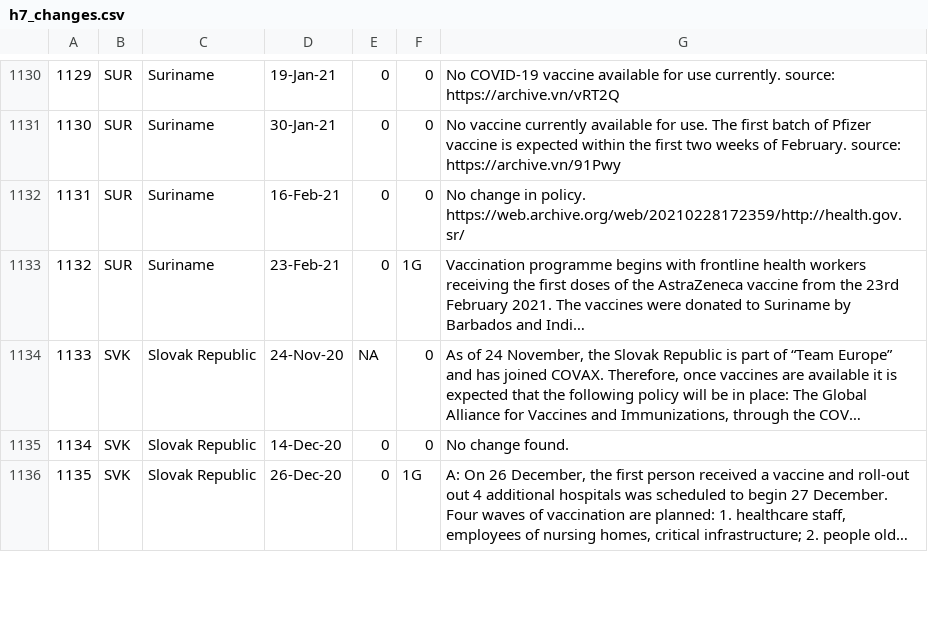
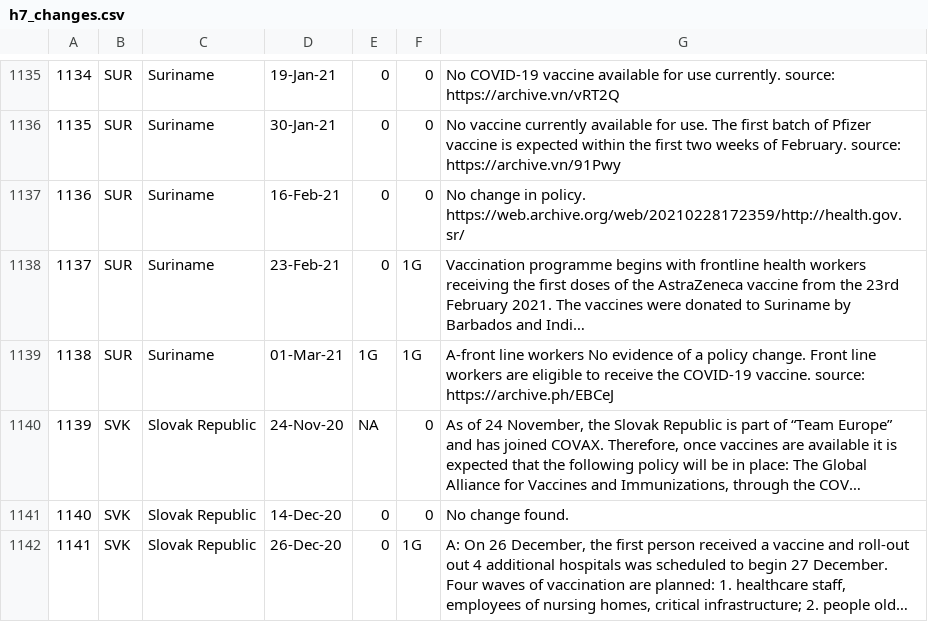
Before and after one commit to saptahash/BSGtracker_analysis, a CSV file: data/h7_changes.csv, drawn as a sheet; only a part is shown, gaps mark what is left out; long unchanged cells end in …; the diff covers the shown part only; the diff names each change by its address in the sheet, - before the commit and + after, or states it on an @@ line.

```diff
--- a/data/h7_changes.csv
+++ b/data/h7_changes.csv
@@ column A renumbered from row 290 down @@
+row 1139: 1138 | SUR | Suriname | 01-Mar-21 | 1G | 1G | A-front line workers No evidence of a policy change. Front line workers are eligible to receive the COVID-19 vaccine. source: https://archive.ph/EBCeJ
```
Also changed, not shown: 5 added rows elsewhere in this file.
